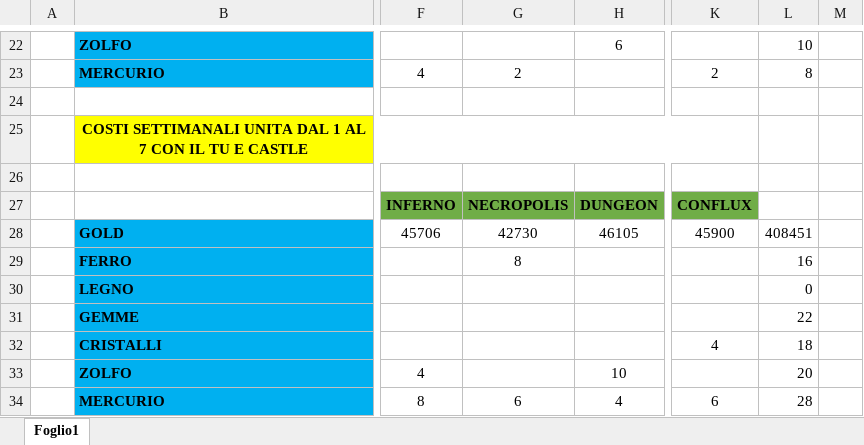
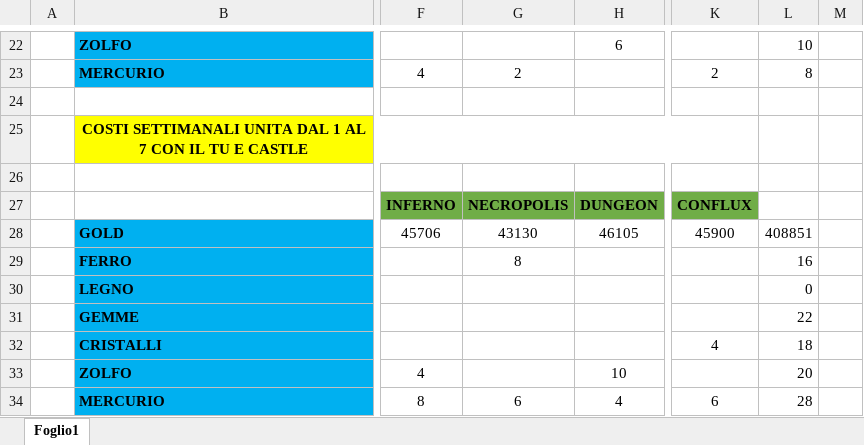
Before and after one commit to Archer30/Third-Upgrade-Mod, an Excel workbook: TUM Lite Enchanted/Data/s/Creatures Cost TUM Lite Enchanted Edition.xlsx, sheet Foglio1, drawn as a sheet; only a part is shown, gaps mark what is left out; values as stored, in another font and other column widths than the file's, no borders; the diff names each change by its address in the sheet, - before the commit and + after, or states it on an @@ line.

```diff
--- a/TUM Lite Enchanted/Data/s/Creatures Cost TUM Lite Enchanted Edition.xlsx (sheet Foglio1)
+++ b/TUM Lite Enchanted/Data/s/Creatures Cost TUM Lite Enchanted Edition.xlsx (sheet Foglio1)
-G28: 42730
+G28: 43130
-L28: 408451
+L28: 408851
```
Also changed, not shown: 2 other files.
